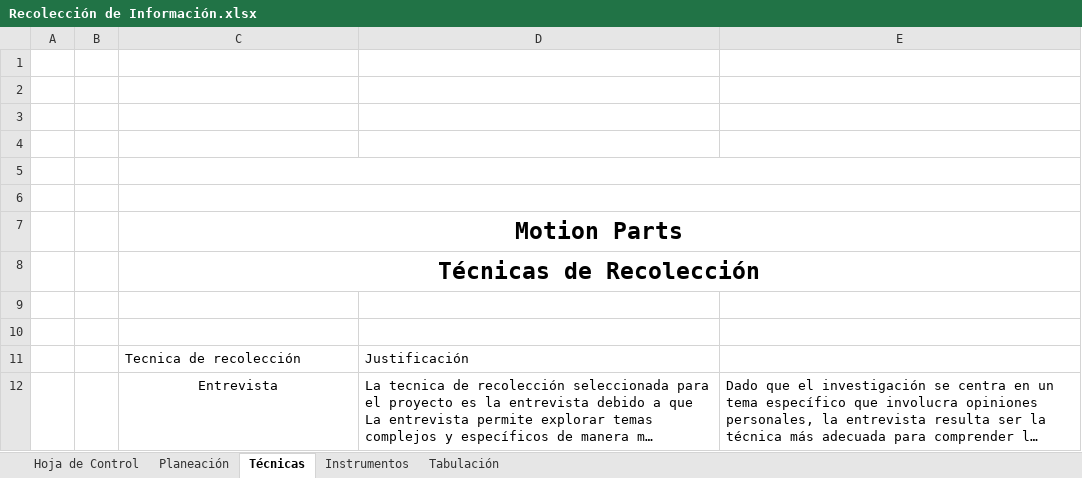
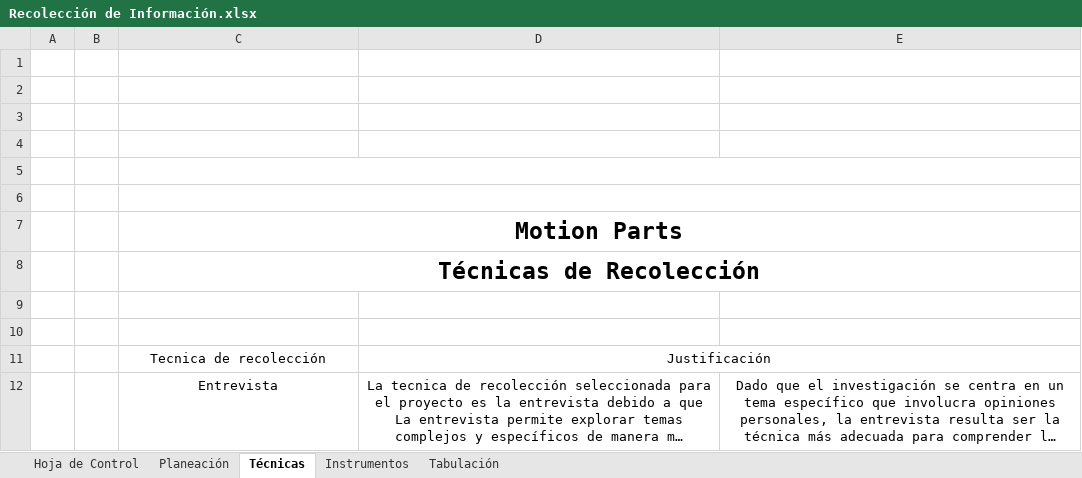
Before and after one commit to SanR1o/SENA, an Excel workbook: TRIMESTRE I/03_RECOLECCION DE INFORMACION/Recolección de Información.xlsx, sheet Técnicas, drawn as a sheet; long unchanged cells end in …; values as stored, in another font and other column widths than the file's, no borders; the diff names each change by its address in the sheet, - before the commit and + after, or states it on an @@ line.

```diff
--- a/TRIMESTRE I/03_RECOLECCION DE INFORMACION/Recolección de Información.xlsx (sheet Técnicas)
+++ b/TRIMESTRE I/03_RECOLECCION DE INFORMACION/Recolección de Información.xlsx (sheet Técnicas)
-C11:D11 alignment: left
+C11:D11 alignment: center
+D11:E11 merged
-D12:E12 alignment: left
+D12:E12 alignment: center
```
Also changed, not shown: sheet Planeación, 4 other files.
